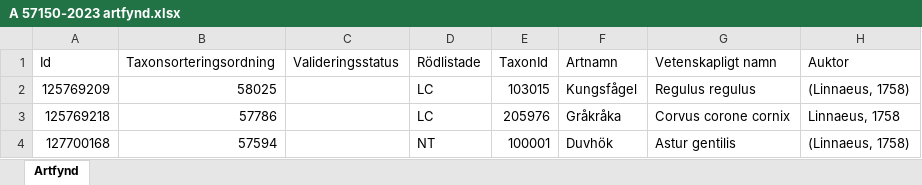
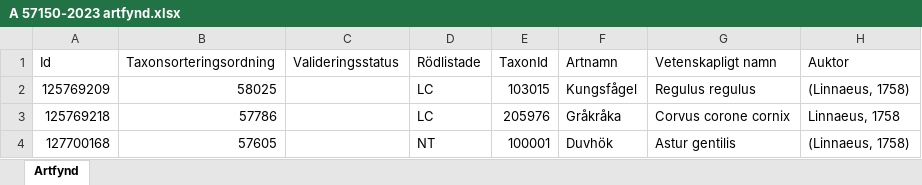
Before and after one commit to klasma/Logging_1315, an Excel workbook: artfynd/A 57150-2023 artfynd.xlsx, sheet Artfynd, drawn as a sheet; only a part is shown; values as stored, in another font and other column widths than the file's, no borders; the diff names each change by its address in the sheet, - before the commit and + after, or states it on an @@ line.

```diff
--- a/artfynd/A 57150-2023 artfynd.xlsx (sheet Artfynd)
+++ b/artfynd/A 57150-2023 artfynd.xlsx (sheet Artfynd)
-B4 (Taxonsorteringsordning): 57594
+B4 (Taxonsorteringsordning): 57605
```
Also changed, not shown: artfynd/A 23166-2021 artfynd.xlsx, artfynd/A 28111-2023 artfynd.xlsx, 48 other files.
